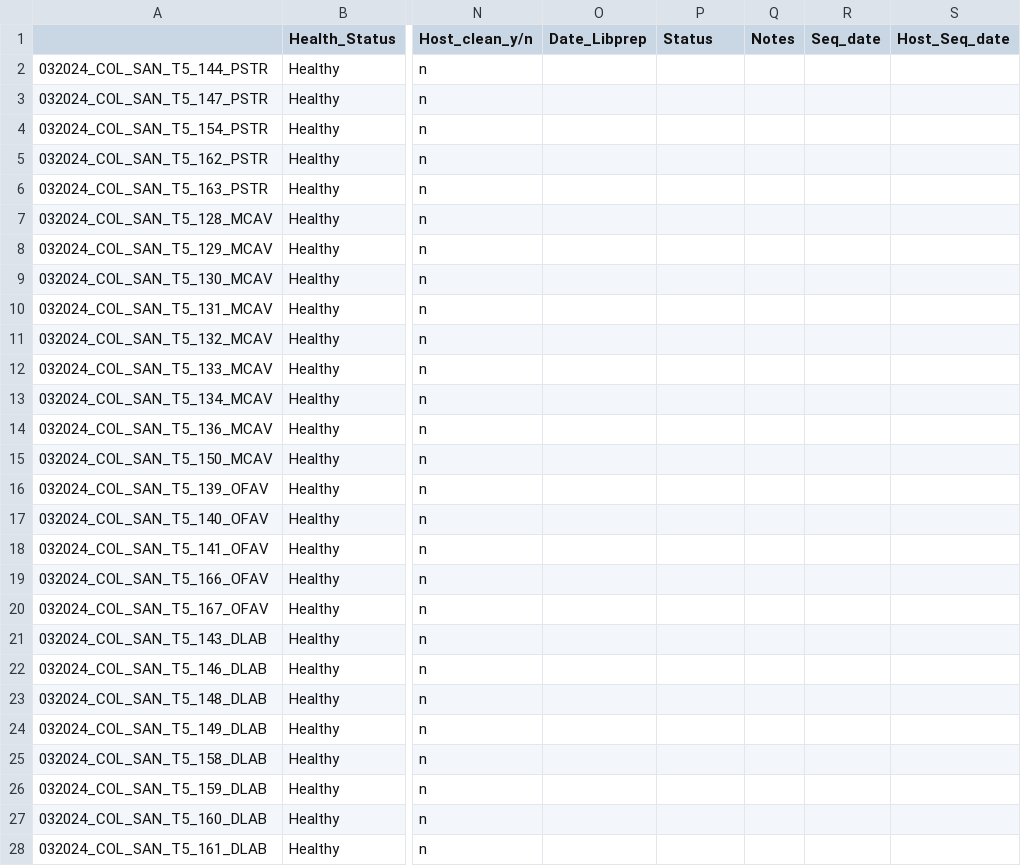
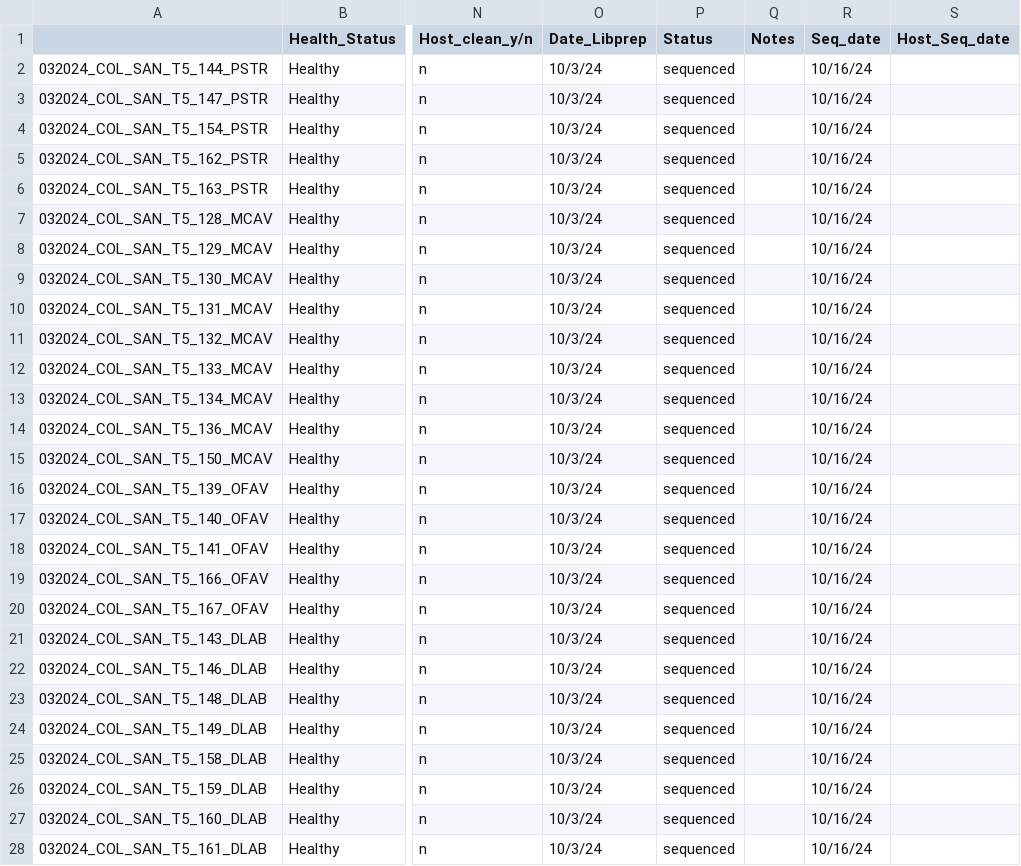
Before and after one commit to GWLab-UML/SAN_CORDAP, a CSV file: Sample_Data/Metagenomics_Tracker_Colombia.csv, drawn as a sheet; only a part is shown, gaps mark what is left out; the diff names each change by its address in the sheet, - before the commit and + after, or states it on an @@ line.

Commit message:
Update Metagenomics_Tracker_Colombia.csv
add sequencing info

```diff
--- a/Sample_Data/Metagenomics_Tracker_Colombia.csv
+++ b/Sample_Data/Metagenomics_Tracker_Colombia.csv
-O2:O28 (Date_Libprep): (empty)
+O2:O28 (Date_Libprep): 10/3/24
-P2:P28 (Status): (empty)
+P2:P28 (Status): sequenced
-R2:R28 (Seq_date): (empty)
+R2:R28 (Seq_date): 10/16/24
```
